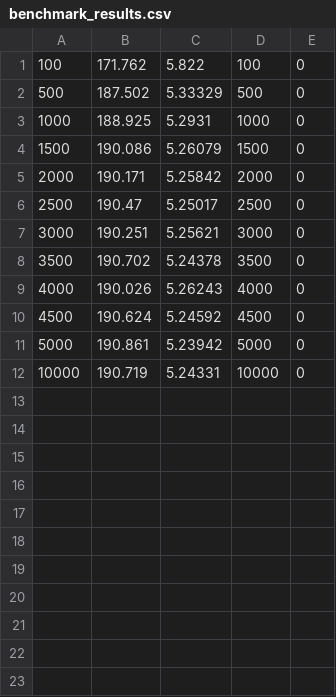
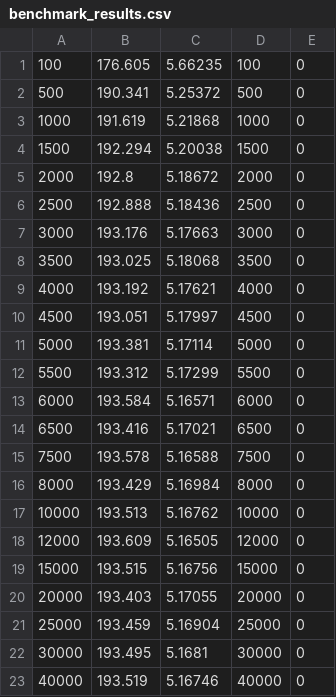
Before and after one commit to pendathiao123/PPN_CTS, a CSV file: src/code/benchmark_results.csv, drawn as a sheet.

Commit message:
Benchmark results

```diff
--- a/src/code/benchmark_results.csv
+++ b/src/code/benchmark_results.csv
@@ -1,12 +1,23 @@
-100,171.762,5.822,100,0
-500,187.502,5.33329,500,0
-1000,188.925,5.2931,1000,0
-1500,190.086,5.26079,1500,0
-2000,190.171,5.25842,2000,0
-2500,190.47,5.25017,2500,0
-3000,190.251,5.25621,3000,0
-3500,190.702,5.24378,3500,0
-4000,190.026,5.26243,4000,0
-4500,190.624,5.24592,4500,0
-5000,190.861,5.23942,5000,0
-10000,190.719,5.24331,10000,0
+100,176.605,5.66235,100,0
+500,190.341,5.25372,500,0
+1000,191.619,5.21868,1000,0
+1500,192.294,5.20038,1500,0
+2000,192.8,5.18672,2000,0
+2500,192.888,5.18436,2500,0
+3000,193.176,5.17663,3000,0
+3500,193.025,5.18068,3500,0
+4000,193.192,5.17621,4000,0
+4500,193.051,5.17997,4500,0
+5000,193.381,5.17114,5000,0
+5500,193.312,5.17299,5500,0
+6000,193.584,5.16571,6000,0
+6500,193.416,5.17021,6500,0
+7500,193.578,5.16588,7500,0
+8000,193.429,5.16984,8000,0
+10000,193.513,5.16762,10000,0
+12000,193.609,5.16505,12000,0
+15000,193.515,5.16756,15000,0
+20000,193.403,5.17055,20000,0
+25000,193.459,5.16904,25000,0
+30000,193.495,5.1681,30000,0
+40000,193.519,5.16746,40000,0
```
Also changed, not shown: 3 other files.
